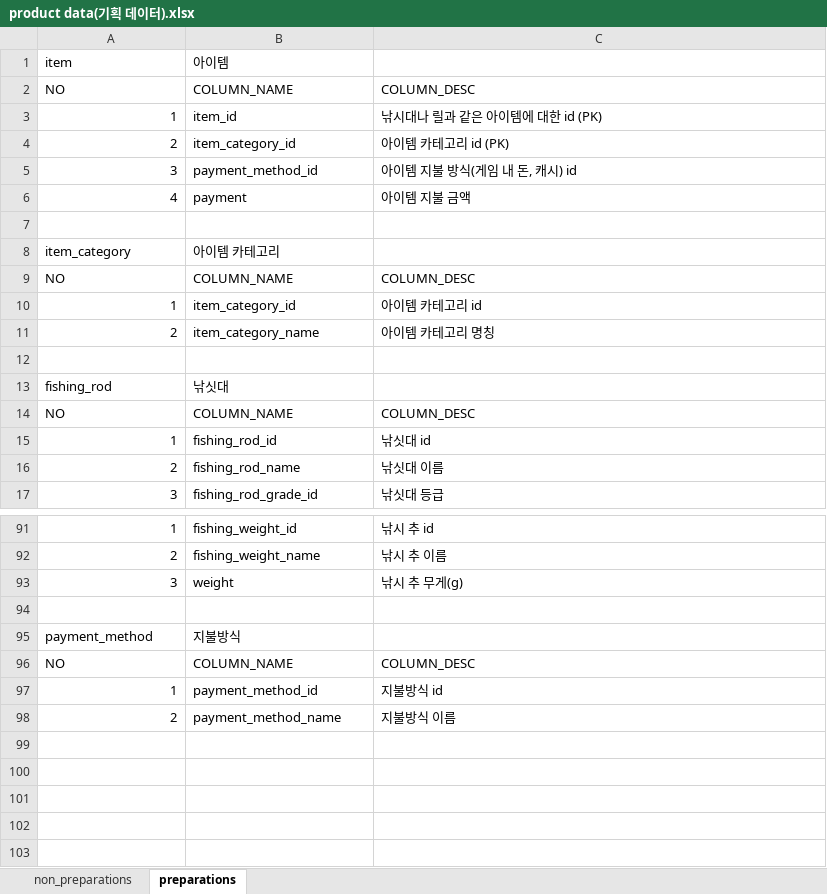
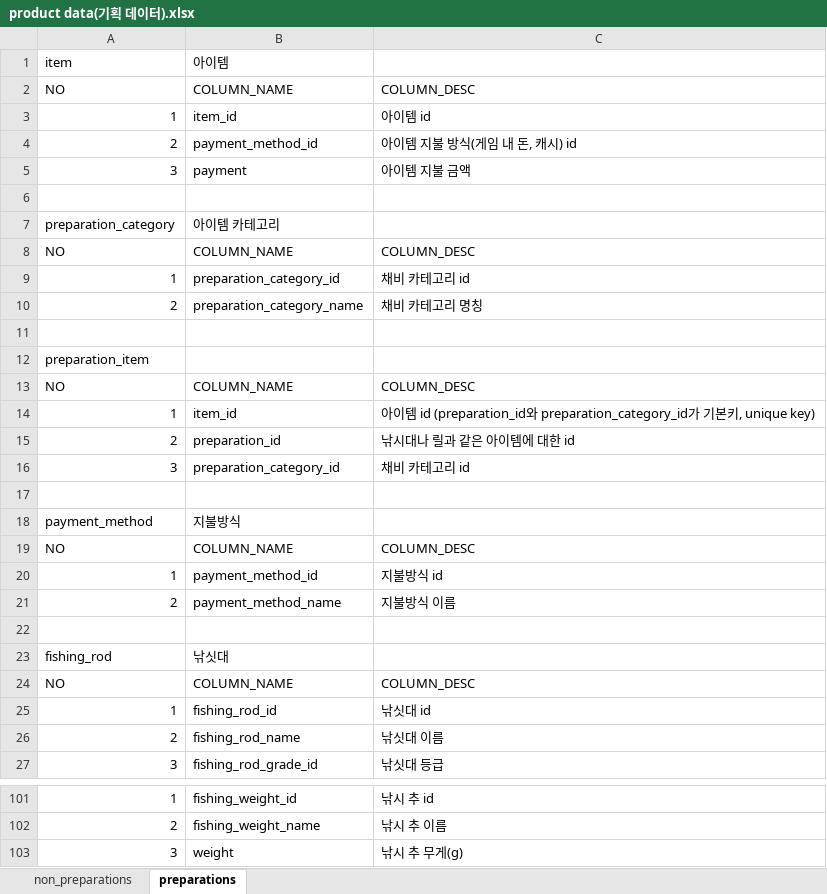
Before and after one commit to nayoonv/game-uruk2, an Excel workbook: product data(기획 데이터).xlsx, sheet preparations, drawn as a sheet; only a part is shown, gaps mark what is left out; values as stored, in another font and other column widths than the file's, no cell formats; removed rows and columns are numbered as before the commit, all else as after; the diff covers the shown part only; the diff names each change by its address in the sheet, - before the commit and + after, or states it on an @@ line.

```diff
--- a/product data(기획 데이터).xlsx (sheet preparations)
+++ b/product data(기획 데이터).xlsx (sheet preparations)
-C3: 낚시대나 릴과 같은 아이템에 대한 id (PK)
+C3: 아이템 id
-B4: item_category_id
+B4: payment_method_id
-C4: 아이템 카테고리 id (PK)
+C4: 아이템 지불 방식(게임 내 돈, 캐시) id
-row 5: 3 | payment_method_id | 아이템 지불 방식(게임 내 돈, 캐시) id
-A5: 4
+A5: 3
-A7: item_category
+A7: preparation_category
-B9: item_category_id
+B9: preparation_category_id
-C9: 아이템 카테고리 id
+C9: 채비 카테고리 id
-B10: item_category_name
+B10: preparation_category_name
-C10: 아이템 카테고리 명칭
+C10: 채비 카테고리 명칭
+row 11: (empty)
+row 12: preparation_item
@@ row 96 moved to row 13: NO @@
+row 14: 1 | item_id | 아이템 id (preparation_id와 preparation_category_id가 기본키, unique key)
+row 15: 2 | preparation_id | 낚시대나 릴과 같은 아이템에 대한 id
+row 16: 3 | preparation_category_id | 채비 카테고리 id
+row 17: (empty)
@@ row 95 moved to row 18: payment_method @@
+row 19: NO | COLUMN_NAME | COLUMN_DESC
@@ row 97 moved to row 20: 1 @@
@@ row 98 moved to row 21: 2 @@
-row 94: (empty)
```
Also changed, not shown: 1 edited cell elsewhere in this sheet, sheet non_preparations, cell formats, 게임 데이터.xlsx, 기획 데이터.xlsx.
